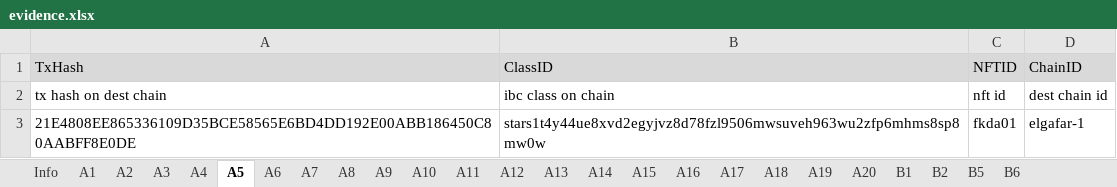
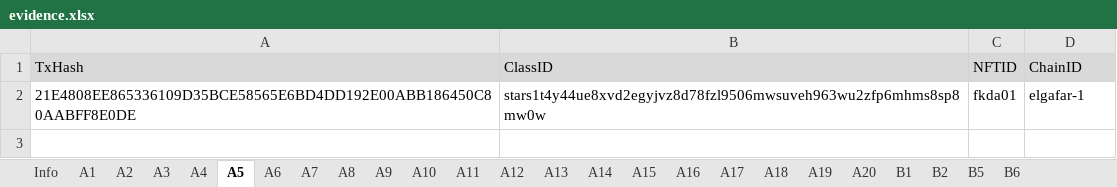
Before and after one commit to game-of-nfts/gon-evidence, an Excel workbook: deden2904/evidence.xlsx, sheet A5, drawn as a sheet; values as stored, in another font and other column widths than the file's, no borders; the diff names each change by its address in the sheet, - before the commit and + after, or states it on an @@ line.

```diff
--- a/deden2904/evidence.xlsx (sheet A5)
+++ b/deden2904/evidence.xlsx (sheet A5)
-row 2: tx hash on dest chain | ibc class on chain | nft id | dest chain id
```
Also changed, not shown: sheet A4, sheet A3, sheet A6, sheet A2, sheet A1.
